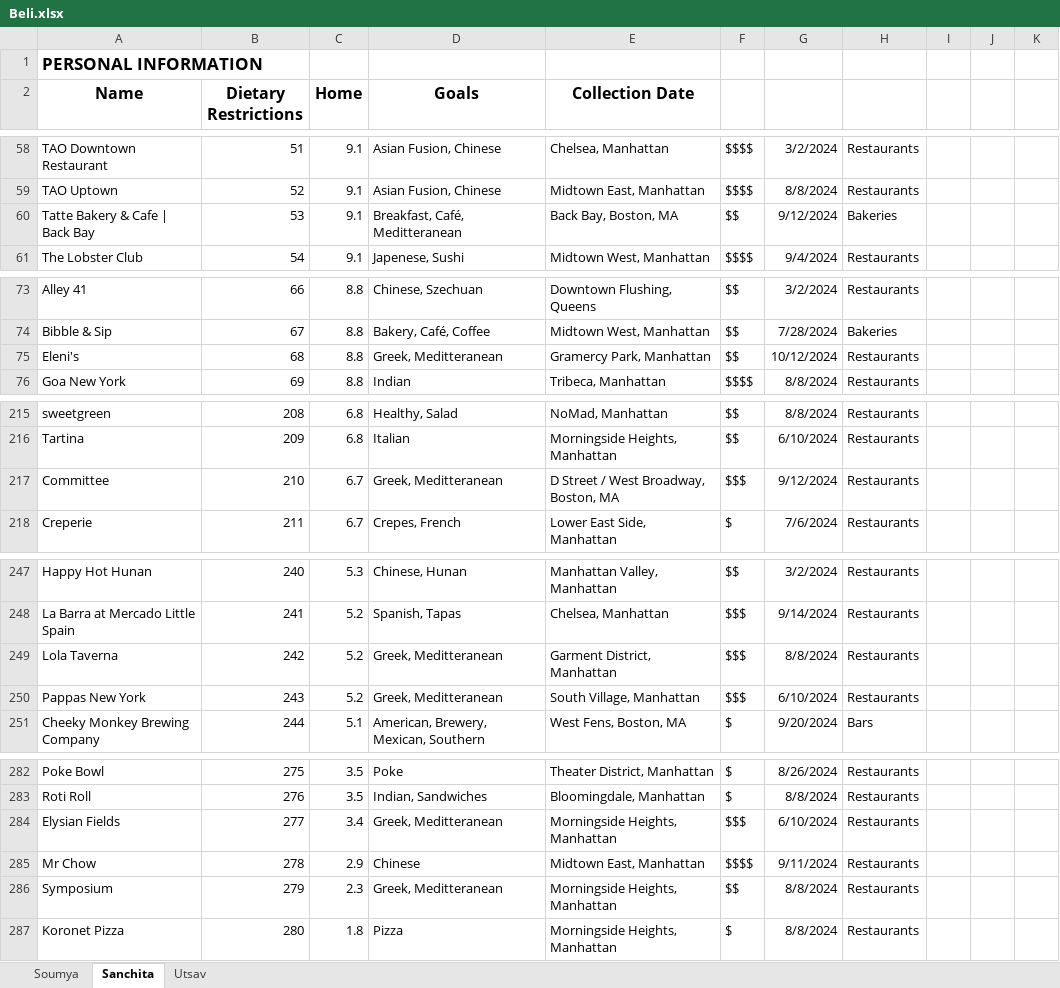
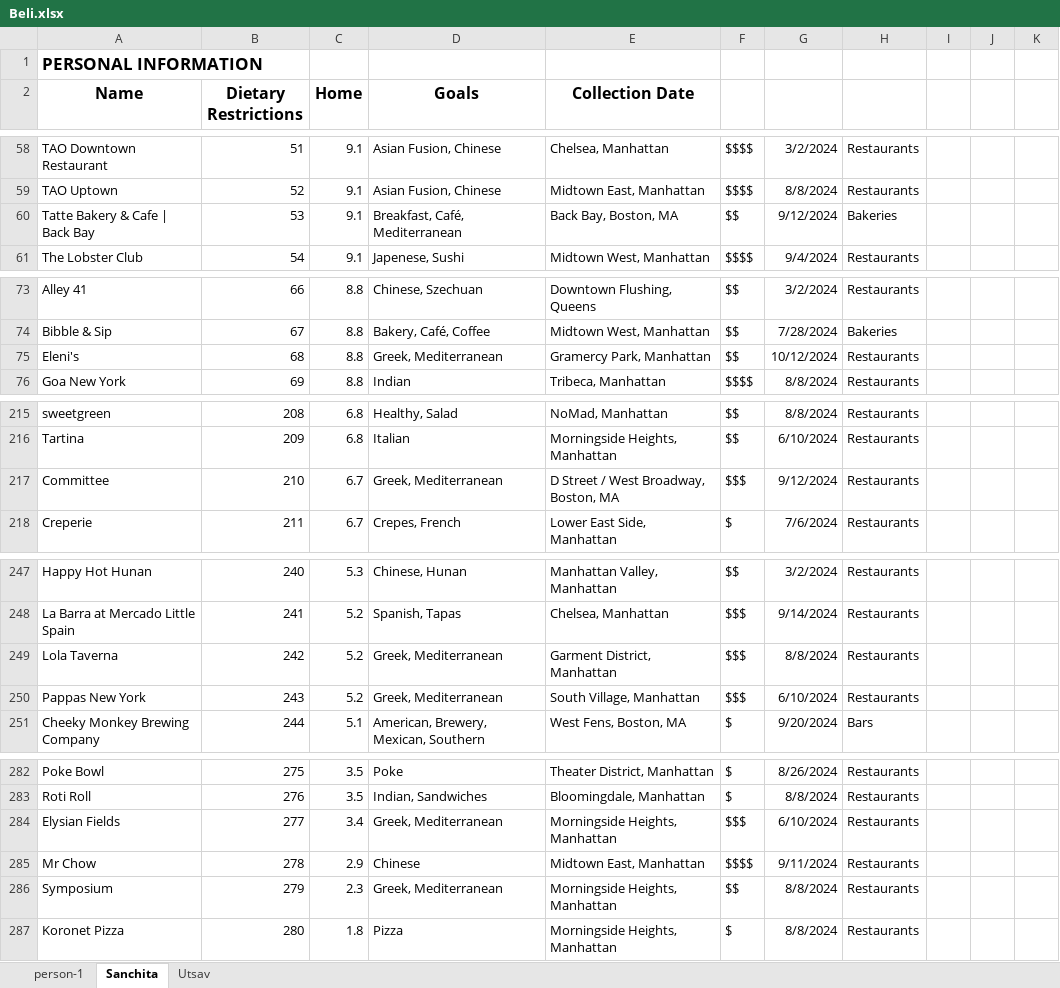
Before and after one commit to soumyakarwa/restaurant-wrapped, an Excel workbook: Beli.xlsx, sheet Sanchita, drawn as a sheet; only a part is shown, gaps mark what is left out; values as stored, in another font and other column widths than the file's, no borders; the diff covers the shown part only; the diff names each change by its address in the sheet, - before the commit and + after, or states it on an @@ line.

```diff
--- a/Beli.xlsx (sheet Sanchita)
+++ b/Beli.xlsx (sheet Sanchita)
-sheet tab: Soumya
+sheet tab: person-1
-D60 (Goals): Breakfast, Café, Meditteranean
+D60 (Goals): Breakfast, Café, Mediterranean
-D75 (Goals): Greek, Meditteranean
+D75 (Goals): Greek, Mediterranean
-D217 (Goals): Greek, Meditteranean
+D217 (Goals): Greek, Mediterranean
-D249:D250 (Goals): Greek, Meditteranean
+D249:D250 (Goals): Greek, Mediterranean
-D284 (Goals): Greek, Meditteranean
+D284 (Goals): Greek, Mediterranean
-D286 (Goals): Greek, Meditteranean
+D286 (Goals): Greek, Mediterranean
```
Also changed, not shown: 1 edited cell elsewhere in this sheet, sheet person-1, sheet Utsav, 28 other files.
